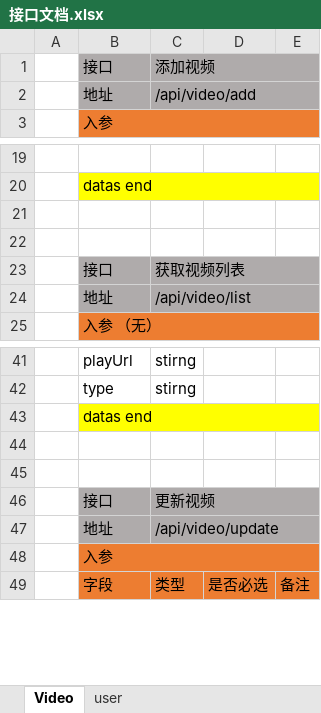
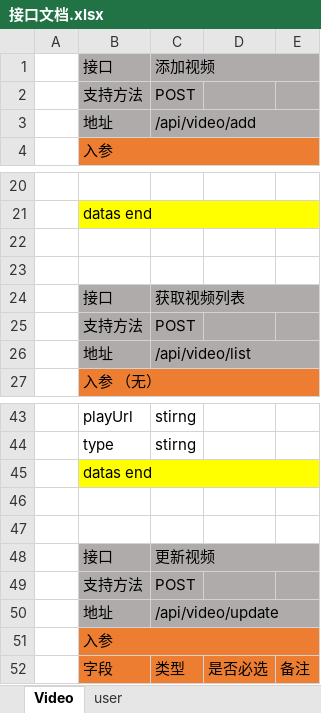
Before and after one commit to shuigu/GogoTV, an Excel workbook: server/doc/接口文档.xlsx, sheet Video, drawn as a sheet; only a part is shown, gaps mark what is left out; values as stored, in another font and other column widths than the file's, no borders; the diff names each change by its address in the sheet, - before the commit and + after, or states it on an @@ line.

```diff
--- a/server/doc/接口文档.xlsx (sheet Video)
+++ b/server/doc/接口文档.xlsx (sheet Video)
+row 2:  | 支持方法 | POST
+row 25:  | 支持方法 | POST
+row 49:  | 支持方法 | POST
```
Also changed, not shown: sheet user, 17 other files.
